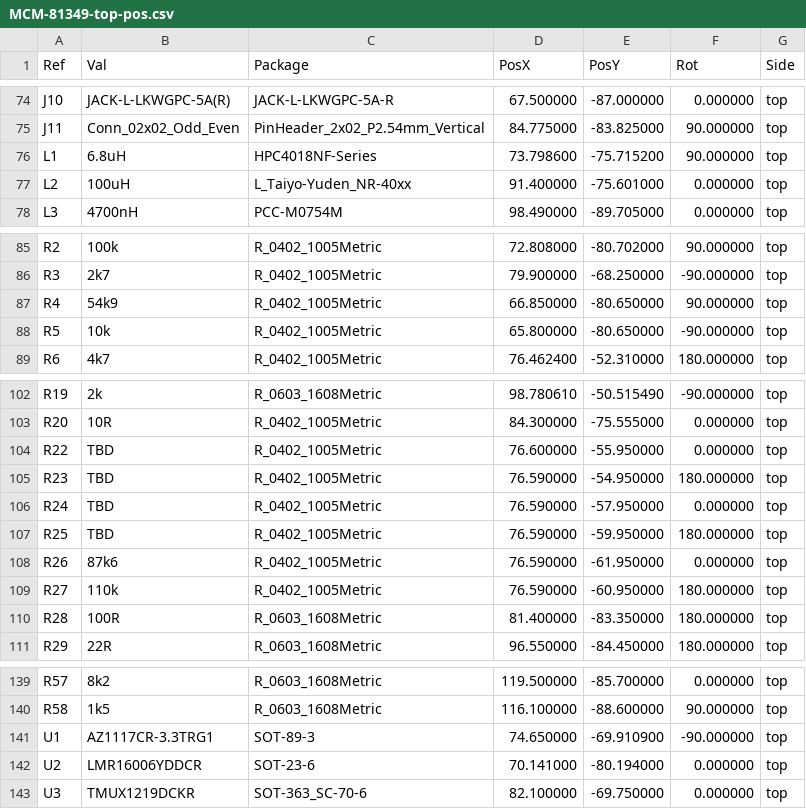
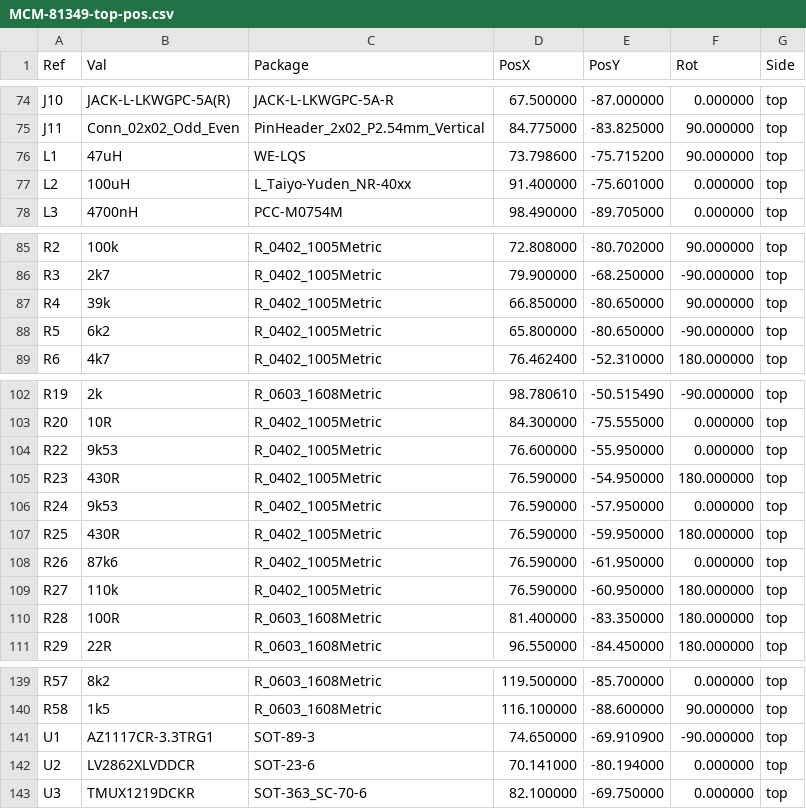
Before and after one commit to melexis/mcm-81349-pcb, a CSV file: fabrication/v1_1/MCM-81349-top-pos.csv, drawn as a sheet; only a part is shown, gaps mark what is left out.

```diff
--- a/fabrication/v1_1/MCM-81349-top-pos.csv
+++ b/fabrication/v1_1/MCM-81349-top-pos.csv
@@ -75,3 +75,3 @@ Ref,Val,Package,PosX,PosY,Rot,Side
 "J11","Conn_02x02_Odd_Even","PinHeader_2x02_P2.54mm_Vertical",84.775000,-83.825000,90.000000,top
-"L1","6.8uH","HPC4018NF-Series",73.798600,-75.715200,90.000000,top
+"L1","47uH","WE-LQS",73.798600,-75.715200,90.000000,top
 "L2","100uH","L_Taiyo-Yuden_NR-40xx",91.400000,-75.601000,0.000000,top
@@ -86,4 +86,4 @@ Ref,Val,Package,PosX,PosY,Rot,Side
 "R3","2k7","R_0402_1005Metric",79.900000,-68.250000,-90.000000,top
-"R4","54k9","R_0402_1005Metric",66.850000,-80.650000,90.000000,top
-"R5","10k","R_0402_1005Metric",65.800000,-80.650000,-90.000000,top
+"R4","39k","R_0402_1005Metric",66.850000,-80.650000,90.000000,top
+"R5","6k2","R_0402_1005Metric",65.800000,-80.650000,-90.000000,top
 "R6","4k7","R_0402_1005Metric",76.462400,-52.310000,180.000000,top
@@ -103,6 +103,6 @@ Ref,Val,Package,PosX,PosY,Rot,Side
 "R20","10R","R_0402_1005Metric",84.300000,-75.555000,0.000000,top
-"R22","TBD","R_0402_1005Metric",76.600000,-55.950000,0.000000,top
-"R23","TBD","R_0402_1005Metric",76.590000,-54.950000,180.000000,top
-"R24","TBD","R_0402_1005Metric",76.590000,-57.950000,0.000000,top
-"R25","TBD","R_0402_1005Metric",76.590000,-59.950000,180.000000,top
+"R22","9k53","R_0402_1005Metric",76.600000,-55.950000,0.000000,top
+"R23","430R","R_0402_1005Metric",76.590000,-54.950000,180.000000,top
+"R24","9k53","R_0402_1005Metric",76.590000,-57.950000,0.000000,top
+"R25","430R","R_0402_1005Metric",76.590000,-59.950000,180.000000,top
 "R26","87k6","R_0402_1005Metric",76.590000,-61.950000,0.000000,top
@@ -141,3 +141,3 @@ Ref,Val,Package,PosX,PosY,Rot,Side
 "U1","AZ1117CR-3.3TRG1","SOT-89-3",74.650000,-69.910900,-90.000000,top
-"U2","LMR16006YDDCR","SOT-23-6",70.141000,-80.194000,0.000000,top
+"U2","LV2862XLVDDCR","SOT-23-6",70.141000,-80.194000,0.000000,top
 "U3","TMUX1219DCKR","SOT-363_SC-70-6",82.100000,-69.750000,0.000000,top
```
Also changed, not shown: 22 other files.
